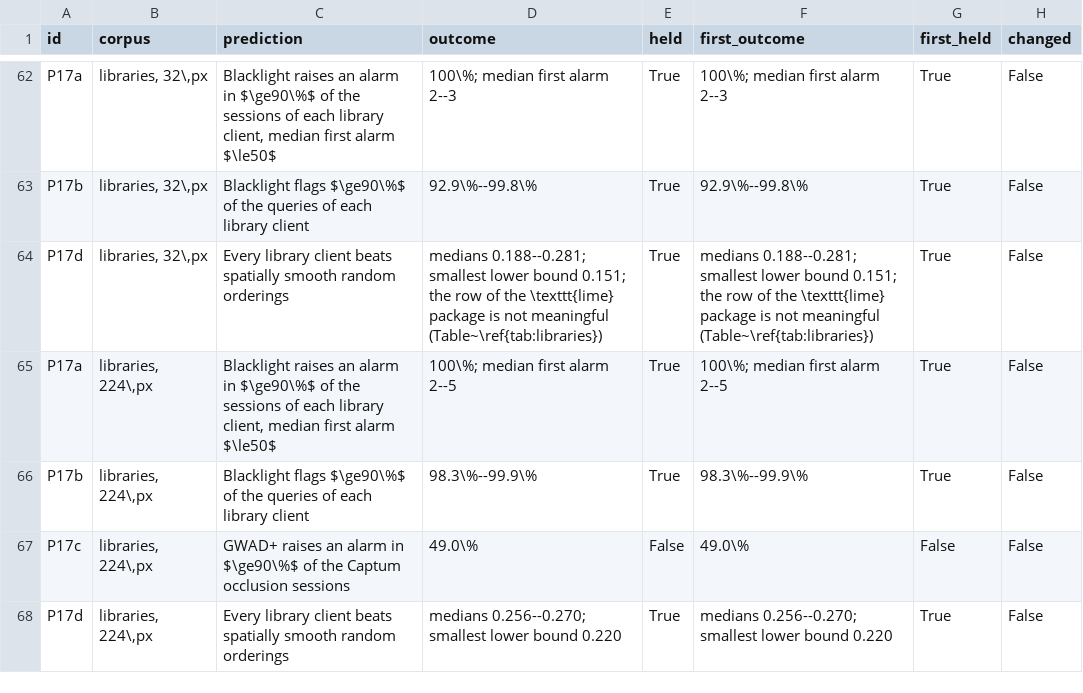
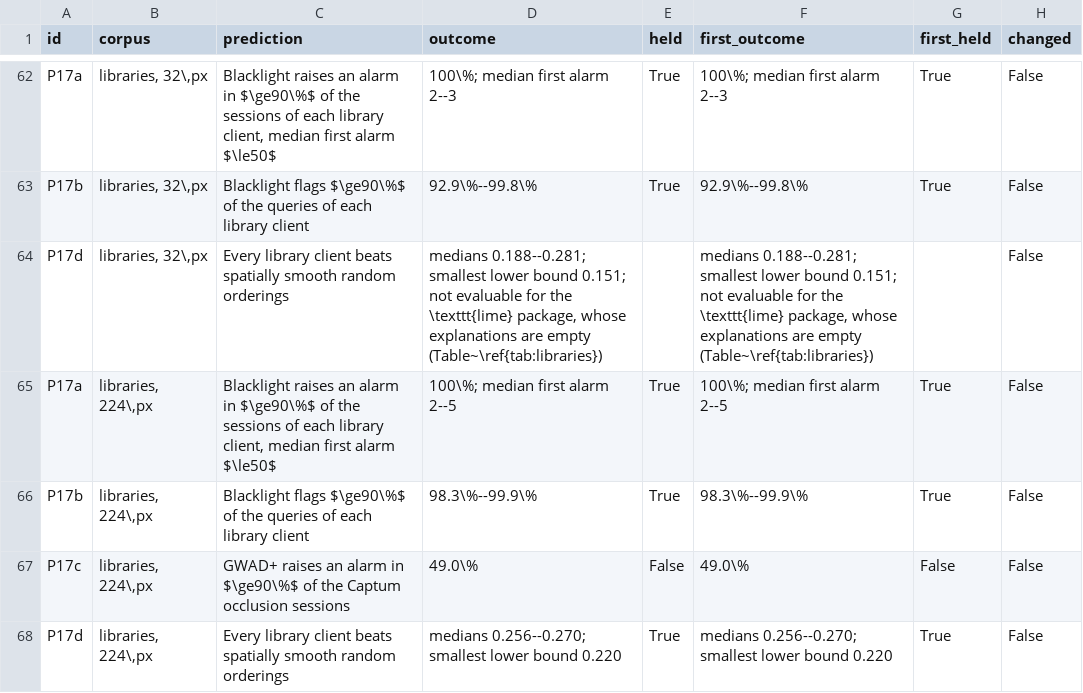
Before and after one commit to sepi2p/stateful-defense-specificity, a CSV file: paper/jisa_2026/numbers/preregistration_outcomes.csv, drawn as a sheet; only a part is shown, gaps mark what is left out.

```diff
--- a/paper/jisa_2026/numbers/preregistration_outcomes.csv
+++ b/paper/jisa_2026/numbers/preregistration_outcomes.csv
@@ -63,3 +63,3 @@ P17a,"libraries, 32\,px","Blacklight raises an alarm in $\ge90\%$ of the session
 P17b,"libraries, 32\,px",Blacklight flags $\ge90\%$ of the queries of each library client,92.9\%--99.8\%,True,92.9\%--99.8\%,True,False
-P17d,"libraries, 32\,px",Every library client beats spatially smooth random orderings,medians 0.188--0.281; smallest lower bound 0.151; the row of the \texttt{lime} package is not meaningful (Table~\ref{tab:libraries}),True,medians 0.188--0.281; smallest lower bound 0.151; the row of the \texttt{lime} package is not meaningful (Table~\ref{tab:libraries}),True,False
+P17d,"libraries, 32\,px",Every library client beats spatially smooth random orderings,"medians 0.188--0.281; smallest lower bound 0.151; not evaluable for the \texttt{lime} package, whose explanations are empty (Table~\ref{tab:libraries})",,"medians 0.188--0.281; smallest lower bound 0.151; not evaluable for the \texttt{lime} package, whose explanations are empty (Table~\ref{tab:libraries})",,False
 P17a,"libraries, 224\,px","Blacklight raises an alarm in $\ge90\%$ of the sessions of each library client, median first alarm $\le50$",100\%; median first alarm 2--5,True,100\%; median first alarm 2--5,True,False
```
Also changed, not shown: 26 other files.
